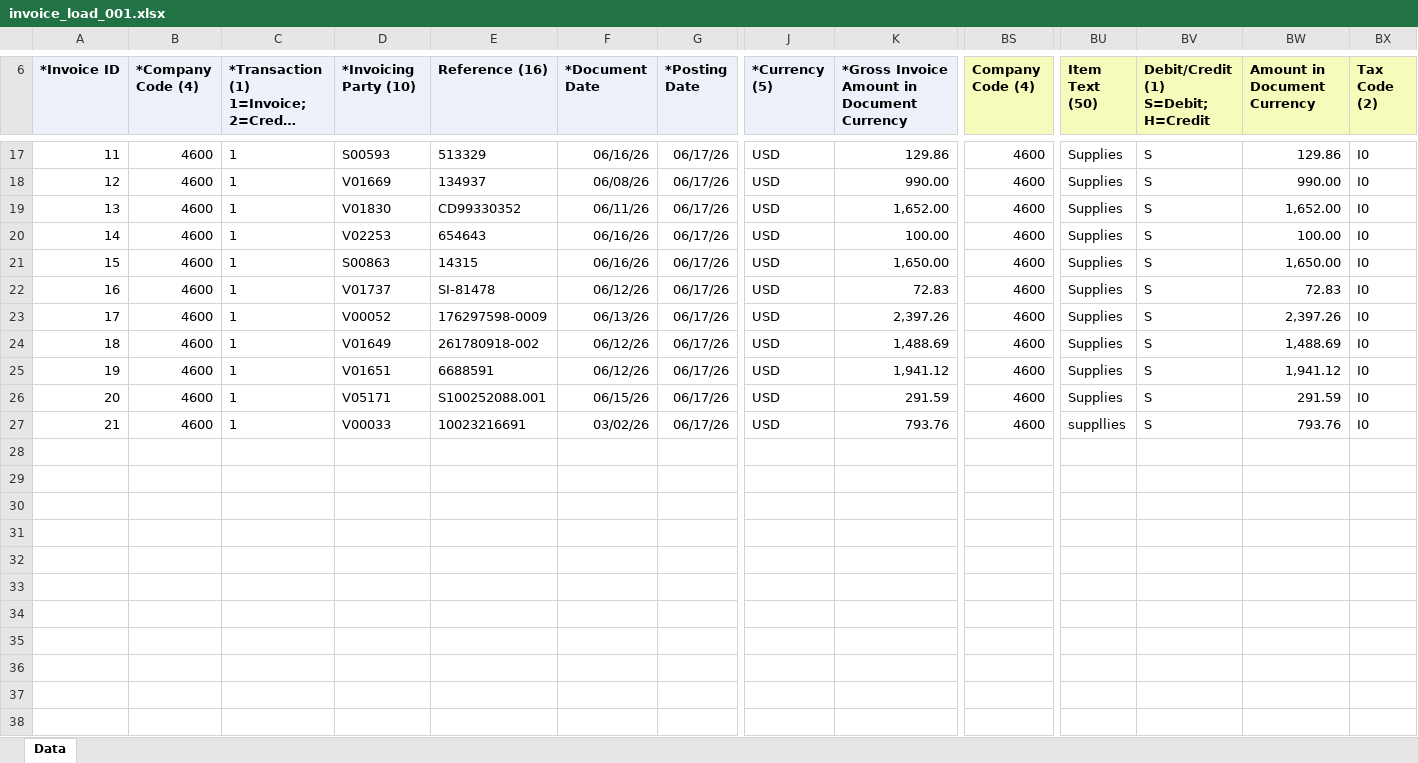
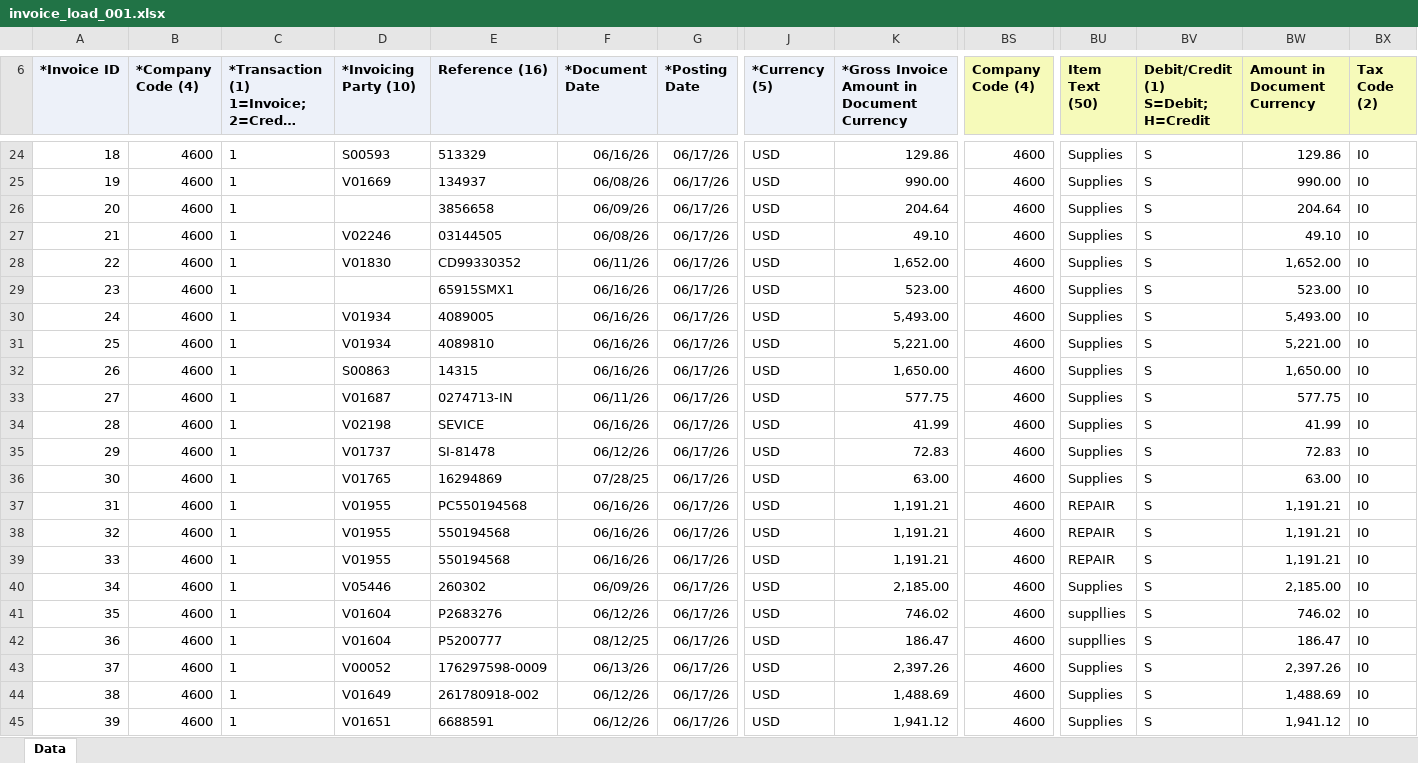
Before and after one commit to rgzhang9700/PDFInvoiceExtract, an Excel workbook: invoice_automation/clients/northsky_comm/downloads/PROCESSED/invoice_load_001.xlsx, sheet Data, drawn as a sheet; only a part is shown, gaps mark what is left out; the shorter side is filled out with more unchanged rows; long unchanged cells end in …; values as stored, in another font and other column widths than the file's, no borders; addresses are those after the commit; rows hold the shown columns only; the diff covers the shown part only; the diff names each change by its address in the sheet, - before the commit and + after, or states it on an @@ line.

```diff
--- a/invoice_automation/clients/northsky_comm/downloads/PROCESSED/invoice_load_001.xlsx (sheet Data)
+++ b/invoice_automation/clients/northsky_comm/downloads/PROCESSED/invoice_load_001.xlsx (sheet Data)
@@ column A (*Invoice ID) renumbered from row 17 down @@
+row 26: 20 | 4600 | 1 |  | 3856658 | 06/09/26 | 06/17/26 | USD | 204.64 | 4600 | Supplies | S | 204.64 | I0
+row 27: 21 | 4600 | 1 | V02246 | 03144505 | 06/08/26 | 06/17/26 | USD | 49.10 | 4600 | Supplies | S | 49.10 | I0
+row 29: 23 | 4600 | 1 |  | 65915SMX1 | 06/16/26 | 06/17/26 | USD | 523.00 | 4600 | Supplies | S | 523.00 | I0
-D30 (*Invoicing Party (10)): V02253
+D30 (*Invoicing Party (10)): V01934
-E30 (Reference (16)): 654643
+E30 (Reference (16)): 4089005
-K30: 100.00
+K30: 5,493.00
-BW30 (Amount in Document Currency): 100.00
+BW30 (Amount in Document Currency): 5,493.00
+row 31: 25 | 4600 | 1 | V01934 | 4089810 | 06/16/26 | 06/17/26 | USD | 5,221.00 | 4600 | Supplies | S | 5,221.00 | I0
+row 33: 27 | 4600 | 1 | V01687 | 0274713-IN | 06/11/26 | 06/17/26 | USD | 577.75 | 4600 | Supplies | S | 577.75 | I0
+row 34: 28 | 4600 | 1 | V02198 | SEVICE | 06/16/26 | 06/17/26 | USD | 41.99 | 4600 | Supplies | S | 41.99 | I0
+row 36: 30 | 4600 | 1 | V01765 | 16294869 | 07/28/25 | 06/17/26 | USD | 63.00 | 4600 | Supplies | S | 63.00 | I0
+row 37: 31 | 4600 | 1 | V01955 | PC550194568 | 06/16/26 | 06/17/26 | USD | 1,191.21 | 4600 | REPAIR | S | 1,191.21 | I0
+row 38: 32 | 4600 | 1 | V01955 | 550194568 | 06/16/26 | 06/17/26 | USD | 1,191.21 | 4600 | REPAIR | S | 1,191.21 | I0
+row 39: 33 | 4600 | 1 | V01955 | 550194568 | 06/16/26 | 06/17/26 | USD | 1,191.21 | 4600 | REPAIR | S | 1,191.21 | I0
+row 40: 34 | 4600 | 1 | V05446 | 260302 | 06/09/26 | 06/17/26 | USD | 2,185.00 | 4600 | Supplies | S | 2,185.00 | I0
+row 41: 35 | 4600 | 1 | V01604 | P2683276 | 06/12/26 | 06/17/26 | USD | 746.02 | 4600 | suppllies | S | 746.02 | I0
+row 42: 36 | 4600 | 1 | V01604 | P5200777 | 08/12/25 | 06/17/26 | USD | 186.47 | 4600 | suppllies | S | 186.47 | I0
```
Also changed, not shown: 7 added rows elsewhere in this sheet, invoice_automation/clients/northsky_comm/templates/SupplierLists.xlsx, 5 other files.
